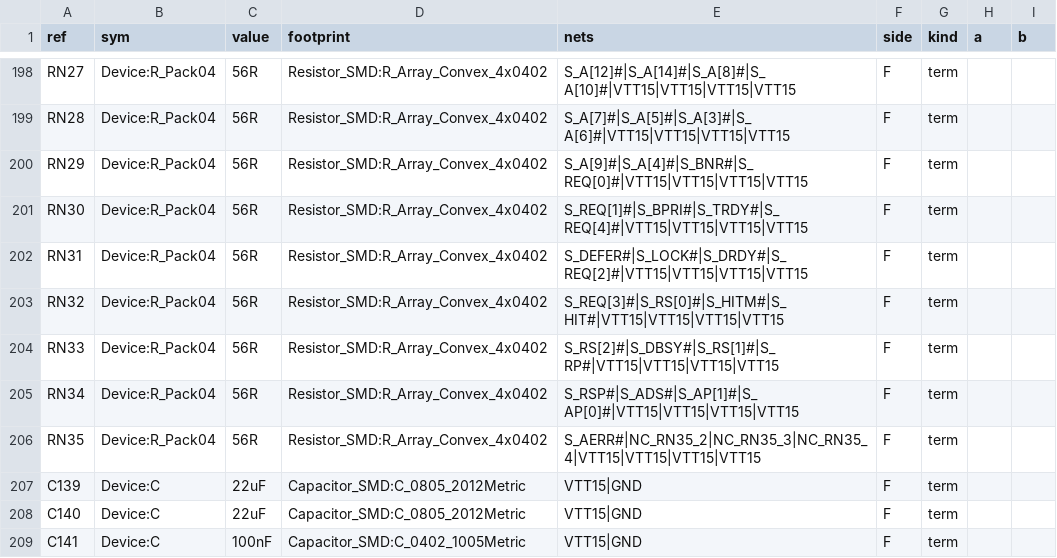
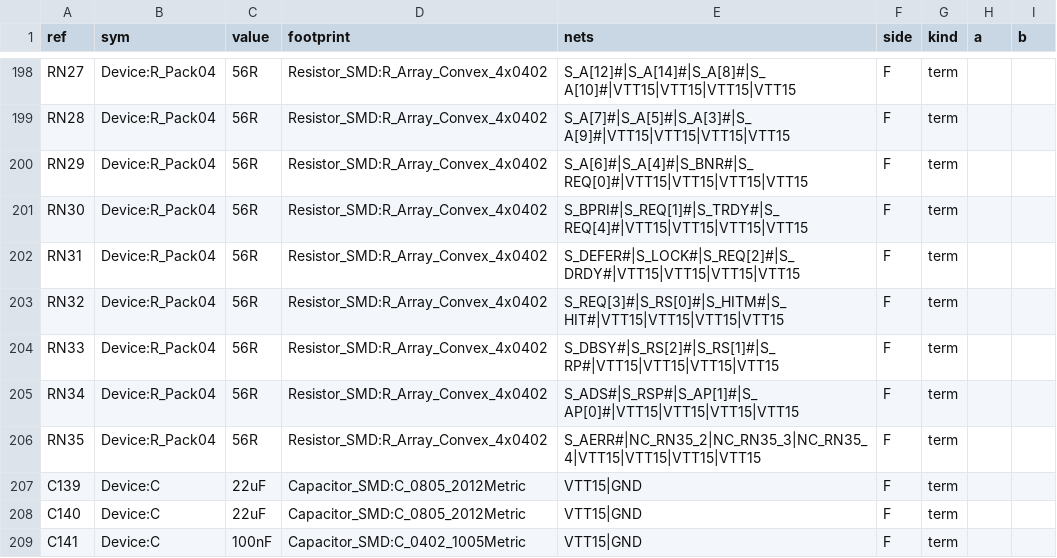
Before and after one commit to alphaonex86/FPGA-CPU, a CSV file: hw/slot1-c2cart/pdn.csv, drawn as a sheet; only a part is shown, gaps mark what is left out; the diff covers the shown part only; the diff names each change by its address in the sheet, - before the commit and + after, or states it on an @@ line.

```diff
--- a/hw/slot1-c2cart/pdn.csv
+++ b/hw/slot1-c2cart/pdn.csv
-E199 (nets): S_A[7]#|S_A[5]#|S_A[3]#|S_A[6]#|VTT15|VTT15|VTT15|VTT15
+E199 (nets): S_A[7]#|S_A[5]#|S_A[3]#|S_A[9]#|VTT15|VTT15|VTT15|VTT15
-E200 (nets): S_A[9]#|S_A[4]#|S_BNR#|S_REQ[0]#|VTT15|VTT15|VTT15|VTT15
+E200 (nets): S_A[6]#|S_A[4]#|S_BNR#|S_REQ[0]#|VTT15|VTT15|VTT15|VTT15
-E201 (nets): S_REQ[1]#|S_BPRI#|S_TRDY#|S_REQ[4]#|VTT15|VTT15|VTT15|VTT15
+E201 (nets): S_BPRI#|S_REQ[1]#|S_TRDY#|S_REQ[4]#|VTT15|VTT15|VTT15|VTT15
-E202 (nets): S_DEFER#|S_LOCK#|S_DRDY#|S_REQ[2]#|VTT15|VTT15|VTT15|VTT15
+E202 (nets): S_DEFER#|S_LOCK#|S_REQ[2]#|S_DRDY#|VTT15|VTT15|VTT15|VTT15
-E204 (nets): S_RS[2]#|S_DBSY#|S_RS[1]#|S_RP#|VTT15|VTT15|VTT15|VTT15
+E204 (nets): S_DBSY#|S_RS[2]#|S_RS[1]#|S_RP#|VTT15|VTT15|VTT15|VTT15
-E205 (nets): S_RSP#|S_ADS#|S_AP[1]#|S_AP[0]#|VTT15|VTT15|VTT15|VTT15
+E205 (nets): S_ADS#|S_RSP#|S_AP[1]#|S_AP[0]#|VTT15|VTT15|VTT15|VTT15
```
Also changed, not shown: 16 edited cells elsewhere in this file, 33 other files.
